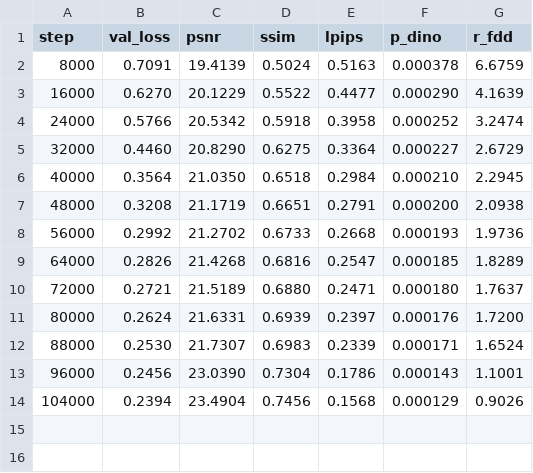
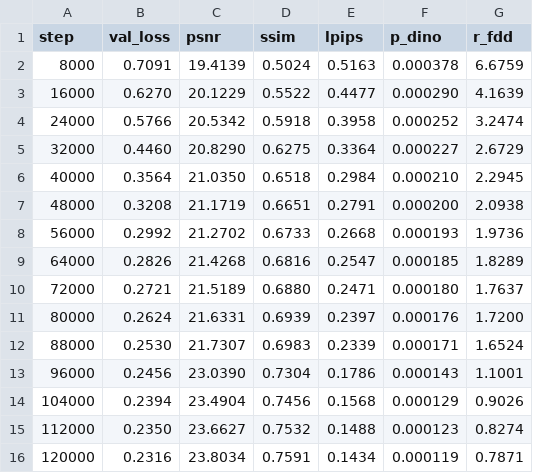
Before and after one commit to cattabiani/kmira, a CSV file: codec/results/plateau_curve.csv, drawn as a sheet.

```diff
--- a/codec/results/plateau_curve.csv
+++ b/codec/results/plateau_curve.csv
@@ -14 +14,3 @@ step,val_loss,psnr,ssim,lpips,p_dino,r_fdd
 104000,0.2394,23.4904,0.7456,0.1568,0.000129,0.9026
+112000,0.2350,23.6627,0.7532,0.1488,0.000123,0.8274
+120000,0.2316,23.8034,0.7591,0.1434,0.000119,0.7871
```
Also changed, not shown: 6 other files.
